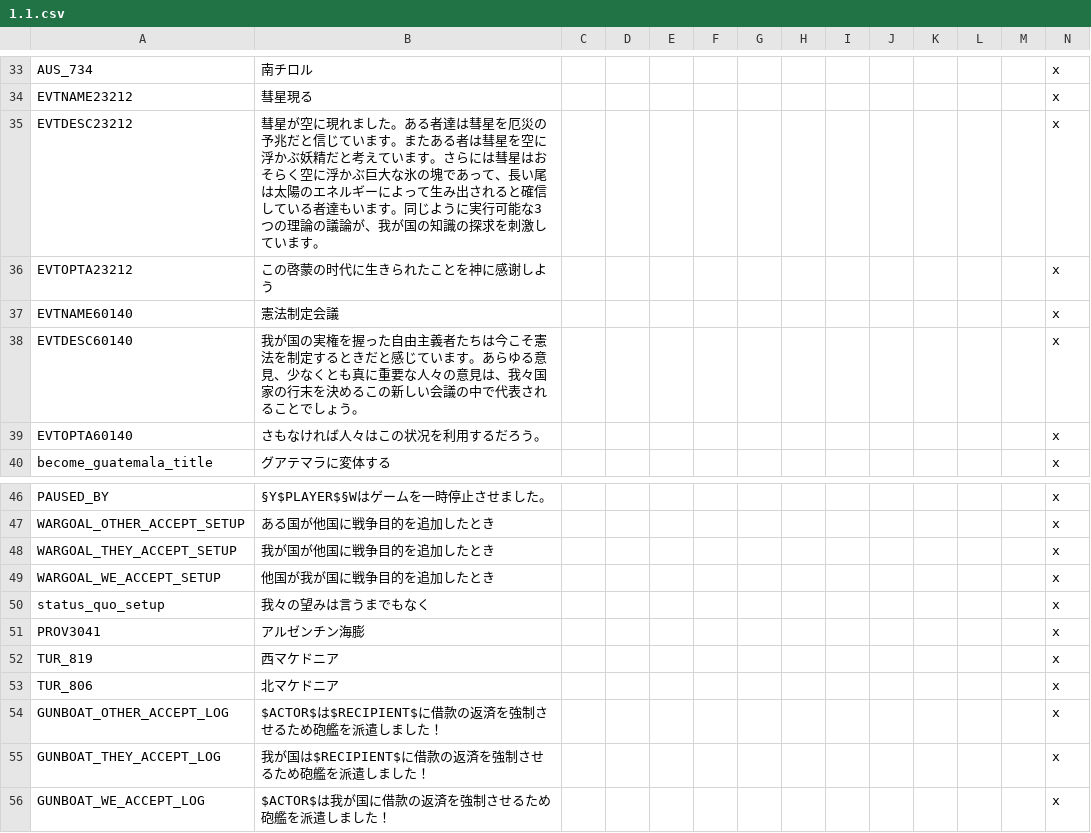
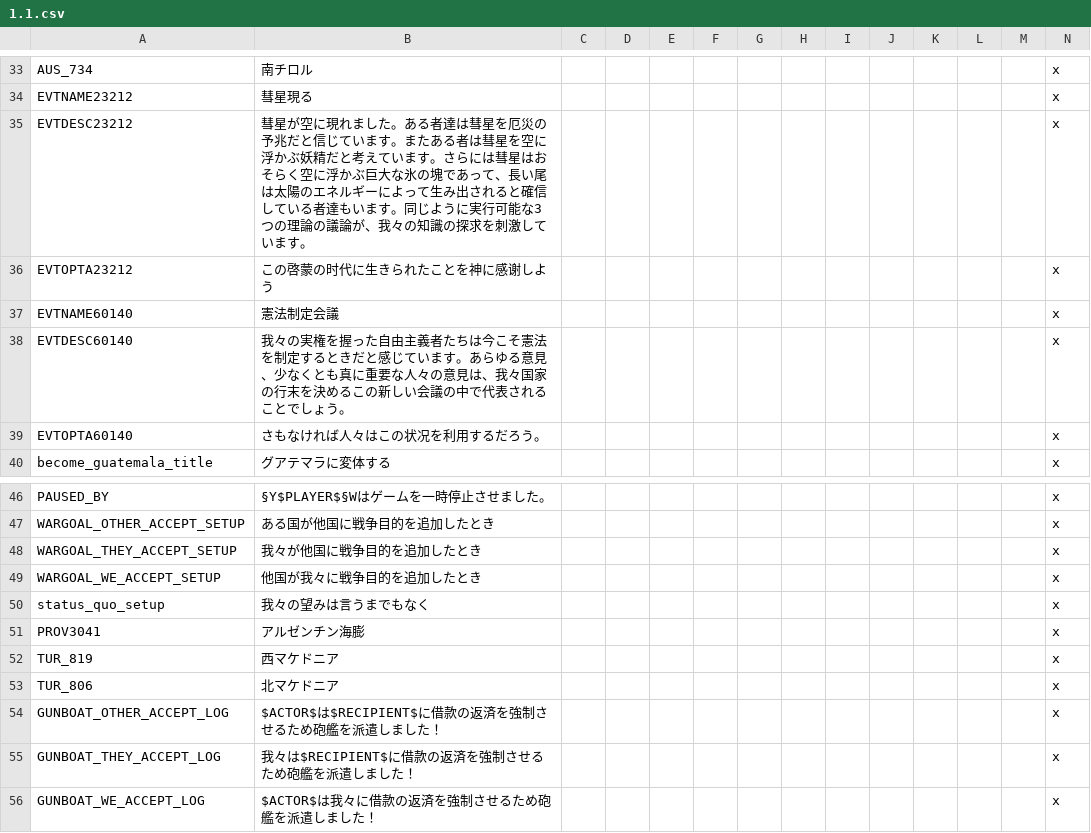
Before and after one commit to matanki-saito/VIC2JPModAppendixI, a CSV file: source/localisation/1.1.csv, drawn as a sheet; only a part is shown, gaps mark what is left out.

```diff
--- a/source/localisation/1.1.csv
+++ b/source/localisation/1.1.csv
@@ -34,6 +34,6 @@ AUS_734;南チロル;;;;;;;;;;;;x
 EVTNAME23212;彗星現る;;;;;;;;;;;;x
-EVTDESC23212;彗星が空に現れました。ある者達は彗星を厄災の予兆だと信じています。またある者は彗星を空に浮かぶ妖精だと考えています。さらには彗星はおそらく空に浮かぶ巨大な氷の塊であって、長い尾は太陽のエネルギーによって生み出されると確信している者達もいます。同じように実行可能な3つの理論の議論が、我が国の知識の探求を刺激しています。;;;;;;;;;;;;x
+EVTDESC23212;彗星が空に現れました。ある者達は彗星を厄災の予兆だと信じています。またある者は彗星を空に浮かぶ妖精だと考えています。さらには彗星はおそらく空に浮かぶ巨大な氷の塊であって、長い尾は太陽のエネルギーによって生み出されると確信している者達もいます。同じように実行可能な3つの理論の議論が、我々の知識の探求を刺激しています。;;;;;;;;;;;;x
 EVTOPTA23212;この啓蒙の时代に生きられたことを神に感谢しよう;;;;;;;;;;;;x
 EVTNAME60140;憲法制定会議;;;;;;;;;;;;x
-EVTDESC60140;我が国の実権を握った自由主義者たちは今こそ憲法を制定するときだと感じています。あらゆる意見、少なくとも真に重要な人々の意見は、我々国家の行末を決めるこの新しい会議の中で代表されることでしょう。;;;;;;;;;;;;x
+EVTDESC60140;我々の実権を握った自由主義者たちは今こそ憲法を制定するときだと感じています。あらゆる意見、少なくとも真に重要な人々の意見は、我々国家の行末を決めるこの新しい会議の中で代表されることでしょう。;;;;;;;;;;;;x
 EVTOPTA60140;さもなければ人々はこの状况を利用するだろう。;;;;;;;;;;;;x
@@ -47,4 +47,4 @@ PAUSED_BY;§Y$PLAYER$§Wはゲームを一時停止させました。;;;;;;;;;;;
 WARGOAL_OTHER_ACCEPT_SETUP;ある国が他国に戦争目的を追加したとき;;;;;;;;;;;;x
-WARGOAL_THEY_ACCEPT_SETUP;我が国が他国に戦争目的を追加したとき;;;;;;;;;;;;x
-WARGOAL_WE_ACCEPT_SETUP;他国が我が国に戦争目的を追加したとき;;;;;;;;;;;;x
+WARGOAL_THEY_ACCEPT_SETUP;我々が他国に戦争目的を追加したとき;;;;;;;;;;;;x
+WARGOAL_WE_ACCEPT_SETUP;他国が我々に戦争目的を追加したとき;;;;;;;;;;;;x
 status_quo_setup;我々の望みは言うまでもなく;;;;;;;;;;;;x
@@ -54,3 +54,3 @@ TUR_806;北マケドニア;;;;;;;;;;;;x
 GUNBOAT_OTHER_ACCEPT_LOG;$ACTOR$は$RECIPIENT$に借款の返済を強制させるため砲艦を派遣しました！;;;;;;;;;;;;x
-GUNBOAT_THEY_ACCEPT_LOG;我が国は$RECIPIENT$に借款の返済を強制させるため砲艦を派遣しました！;;;;;;;;;;;;x
-GUNBOAT_WE_ACCEPT_LOG;$ACTOR$は我が国に借款の返済を強制させるため砲艦を派遣しました！;;;;;;;;;;;;x
+GUNBOAT_THEY_ACCEPT_LOG;我々は$RECIPIENT$に借款の返済を強制させるため砲艦を派遣しました！;;;;;;;;;;;;x
+GUNBOAT_WE_ACCEPT_LOG;$ACTOR$は我々に借款の返済を強制させるため砲艦を派遣しました！;;;;;;;;;;;;x
```
Also changed, not shown: source/localisation/beta1.csv, source/localisation/beta2.csv, 10 other files.
